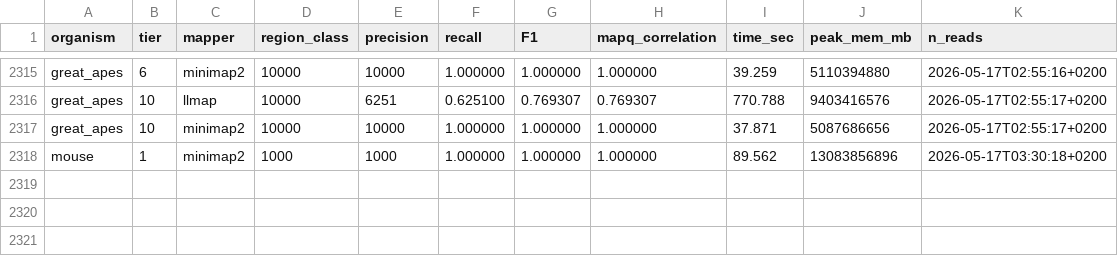
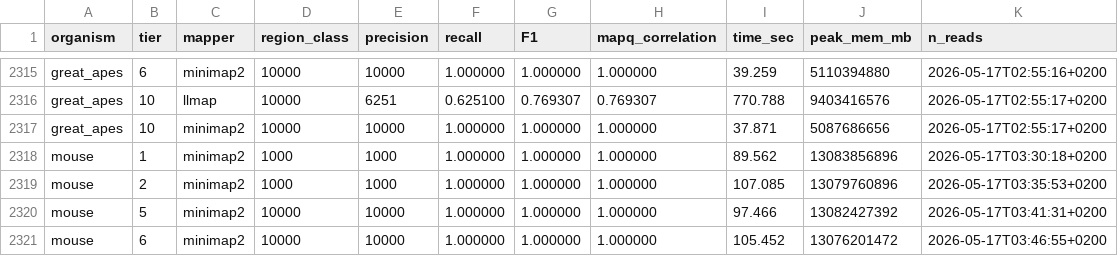
Before and after one commit to schlein-lab/LLmap, a TSV file: benchmarks/scoreboard.tsv, drawn as a sheet; only a part is shown, gaps mark what is left out; the diff names each change by its address in the sheet, - before the commit and + after, or states it on an @@ line.

```diff
--- a/benchmarks/scoreboard.tsv
+++ b/benchmarks/scoreboard.tsv
+row 2319: mouse | 2 | minimap2 | 1000 | 1000 | 1.000000 | 1.000000 | 1.000000 | 107.085 | 13079760896 | 2026-05-17T03:35:53+0200
+row 2320: mouse | 5 | minimap2 | 10000 | 10000 | 1.000000 | 1.000000 | 1.000000 | 97.466 | 13082427392 | 2026-05-17T03:41:31+0200
+row 2321: mouse | 6 | minimap2 | 10000 | 10000 | 1.000000 | 1.000000 | 1.000000 | 105.452 | 13076201472 | 2026-05-17T03:46:55+0200
```
Also changed, not shown: 2 other files.
